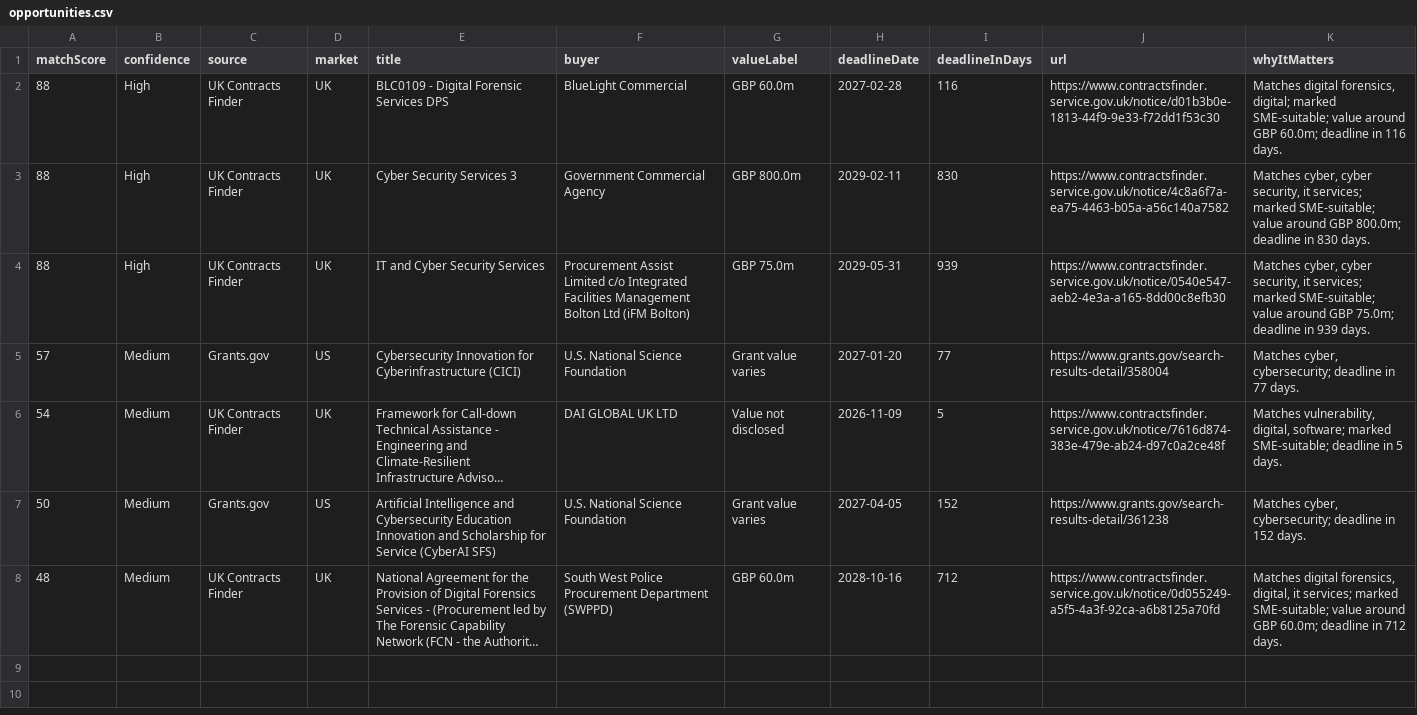
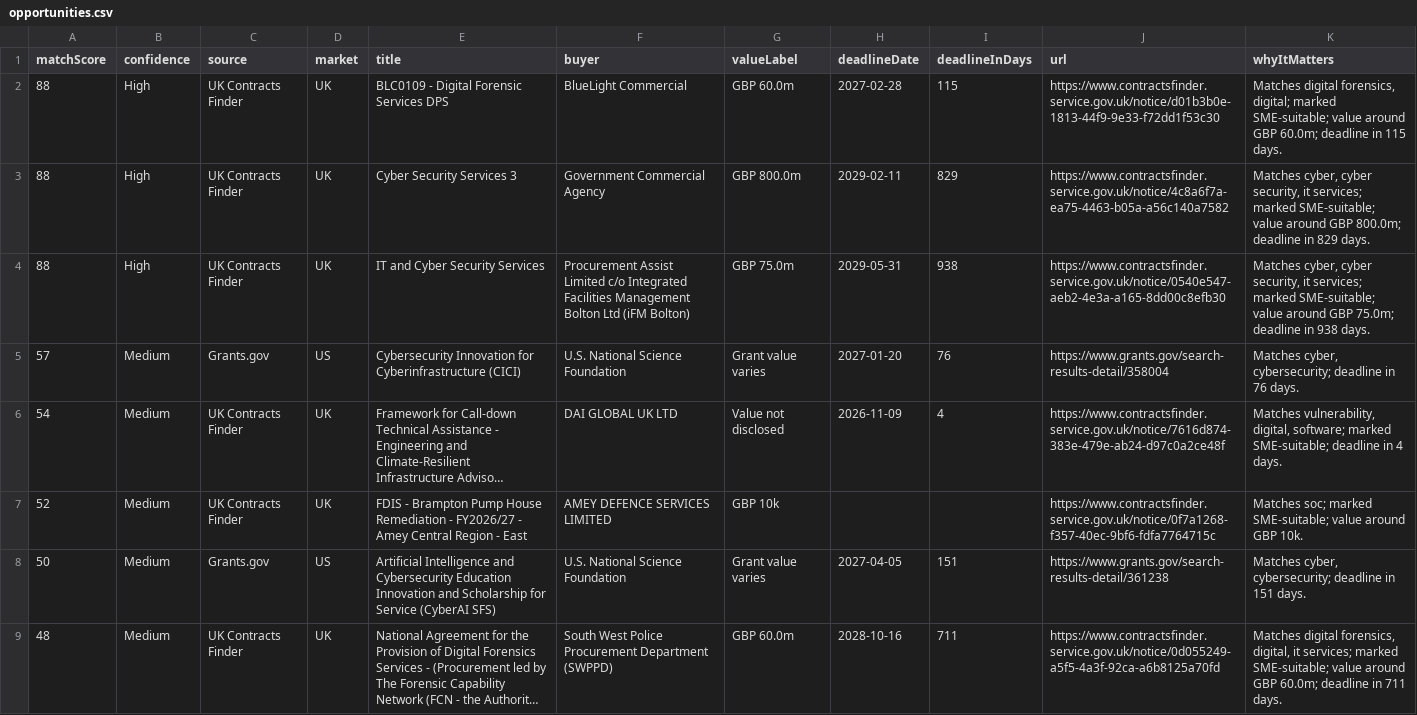
Before and after one commit to ShmGHub/cybertender-radar, a CSV file: docs/data/opportunities.csv, drawn as a sheet; long unchanged cells end in …; addresses are those after the commit; the diff names each change by its address in the sheet, - before the commit and + after, or states it on an @@ line.

```diff
--- a/docs/data/opportunities.csv
+++ b/docs/data/opportunities.csv
-I2 (deadlineInDays): 116
+I2 (deadlineInDays): 115
-K2 (whyItMatters): …deadline in 116 days.
+K2 (whyItMatters): …deadline in 115 days.
-I3 (deadlineInDays): 830
+I3 (deadlineInDays): 829
-K3 (whyItMatters): …deadline in 830 days.
+K3 (whyItMatters): …deadline in 829 days.
-I4 (deadlineInDays): 939
+I4 (deadlineInDays): 938
-K4 (whyItMatters): …deadline in 939 days.
+K4 (whyItMatters): …deadline in 938 days.
-I5 (deadlineInDays): 77
+I5 (deadlineInDays): 76
-K5 (whyItMatters): …deadline in 77 days.
+K5 (whyItMatters): …deadline in 76 days.
-I6 (deadlineInDays): 5
+I6 (deadlineInDays): 4
-K6 (whyItMatters): …deadline in 5 days.
+K6 (whyItMatters): …deadline in 4 days.
+row 7: 52 | Medium | UK Contracts Finder | UK | FDIS - Brampton Pump House Remediation - FY2026/27 - Amey Central Region - East | AMEY DEFENCE SERVICES LIMITED | GBP 10k |  |  | https://www.contractsfinder.service.gov.uk/notice/0f7a1268-f357-40ec-9bf6-fdfa7764715c | Matches soc; marked SME-suitable; value around GBP 10k.
-I8 (deadlineInDays): 152
+I8 (deadlineInDays): 151
-K8 (whyItMatters): …deadline in 152 days.
+K8 (whyItMatters): …deadline in 151 days.
-I9 (deadlineInDays): 712
+I9 (deadlineInDays): 711
-K9 (whyItMatters): …deadline in 712 days.
+K9 (whyItMatters): …deadline in 711 days.
```
Also changed, not shown: 8 other files.
